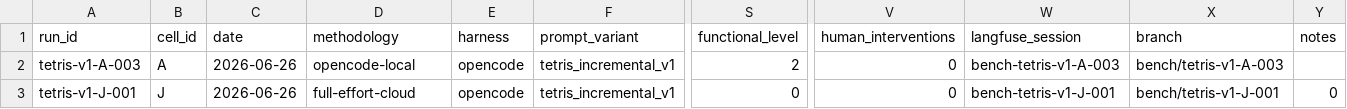
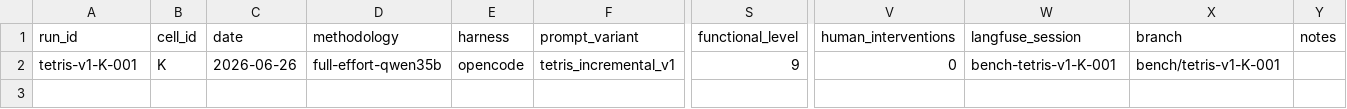
Before and after one commit to xmartlabs/sdlc-ml-python-harness-lab, a CSV file: benchmarks/tetris/results.csv, drawn as a sheet; only a part is shown, gaps mark what is left out; rows hold the shown columns only; the diff names each change by its address in the sheet, - before the commit and + after, or states it on an @@ line.

Commit message:
bench: close tetris-v1-K-001 (score=9/10, interventions=0)

```diff
--- a/benchmarks/tetris/results.csv
+++ b/benchmarks/tetris/results.csv
-A2 (run_id): tetris-v1-A-003
+A2 (run_id): tetris-v1-K-001
-B2 (cell_id): A
+B2 (cell_id): K
-D2 (methodology): opencode-local
+D2 (methodology): full-effort-qwen35b
-S2 (functional_level): 2
+S2 (functional_level): 9
-W2 (langfuse_session): bench-tetris-v1-A-003
+W2 (langfuse_session): bench-tetris-v1-K-001
-X2 (branch): bench/tetris-v1-A-003
+X2 (branch): bench/tetris-v1-K-001
-row 3: tetris-v1-J-001 | J | 2026-06-26 | full-effort-cloud | opencode | tetris_incremental_v1 | 0 | 0 | bench-tetris-v1-J-001 | bench/tetris-v1-J-001 | 0
```
Also changed, not shown: 14 other files.
